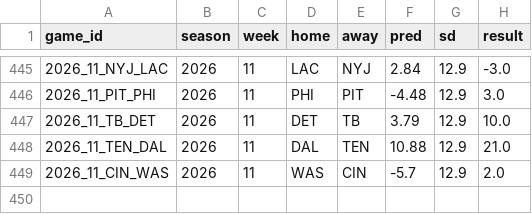
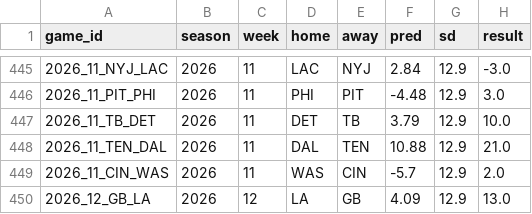
Before and after one commit to hasannavan241/matchupedge, a CSV file: analytics/cache/backtest_games.csv, drawn as a sheet; only a part is shown, gaps mark what is left out.

```diff
--- a/analytics/cache/backtest_games.csv
+++ b/analytics/cache/backtest_games.csv
@@ -449 +449,2 @@ game_id,season,week,home,away,pred,sd,result
 2026_11_CIN_WAS,2026,11,WAS,CIN,-5.7,12.9,2.0
+2026_12_GB_LA,2026,12,LA,GB,4.09,12.9,13.0
```
Also changed, not shown: analytics/cache/game_proj.csv, 3 other files.
